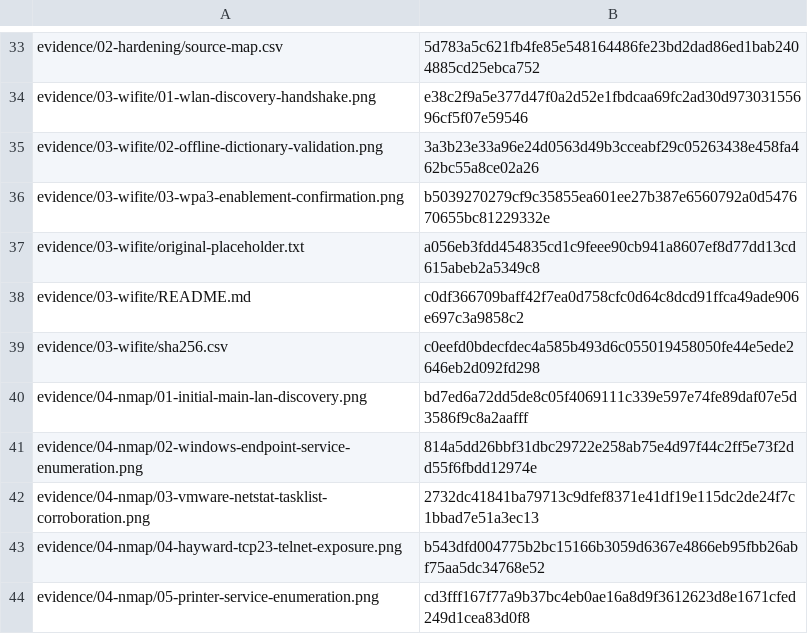
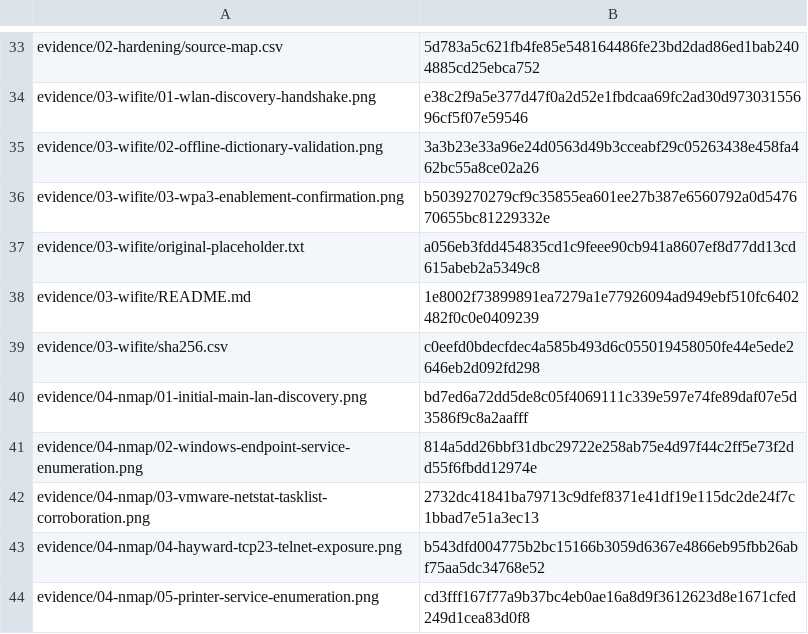
Before and after one commit to tedchace/Home-Network-Security-Project, a CSV file: reports/publication-manifest.csv, drawn as a sheet; only a part is shown, gaps mark what is left out; the diff covers the shown part only.

```diff
--- a/reports/publication-manifest.csv
+++ b/reports/publication-manifest.csv
@@ -37,3 +37,3 @@ evidence/03-wifite/03-wpa3-enablement-confirmation.png,b5039270279cf9c35855ea601
 evidence/03-wifite/original-placeholder.txt,a056eb3fdd454835cd1c9feee90cb941a8607ef8d77dd13cd615abeb2a5349c8
-evidence/03-wifite/README.md,c0df366709baff42f7ea0d758cfc0d64c8dcd91ffca49ade906e697c3a9858c2
+evidence/03-wifite/README.md,1e8002f73899891ea7279a1e77926094ad949ebf510fc6402482f0c0e0409239
 evidence/03-wifite/sha256.csv,c0eefd0bdecfdec4a585b493d6c055019458050fe44e5ede2646eb2d092fd298
```
Also changed, not shown: 2 added rows and 14 edited cells elsewhere in this file, 18 other files.
